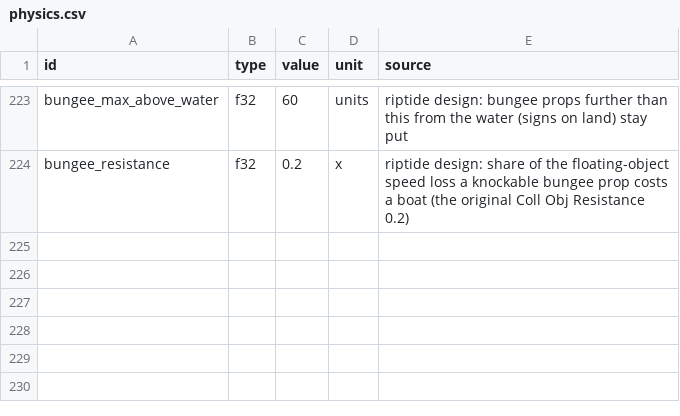
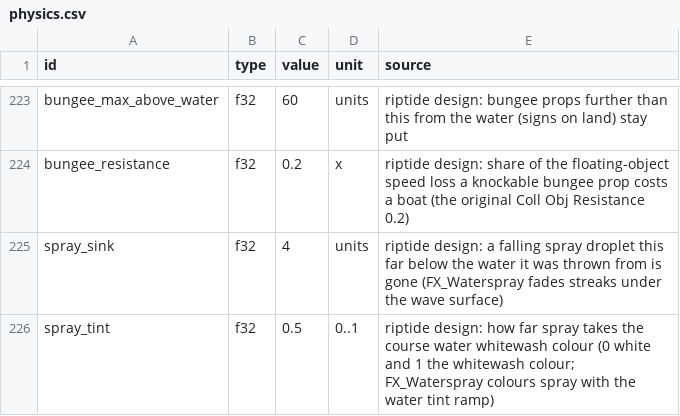
Before and after one commit to solarfren69420/Riptide, a CSV file: sheets/physics.csv, drawn as a sheet; only a part is shown, gaps mark what is left out; the diff names each change by its address in the sheet, - before the commit and + after, or states it on an @@ line.

Commit message:
Water-tinted spray

```diff
--- a/sheets/physics.csv
+++ b/sheets/physics.csv
+row 225: spray_sink | f32 | 4 | units | riptide design: a falling spray droplet this far below the water it was thrown from is gone (FX_Waterspray fades streaks under the wave surface)
+row 226: spray_tint | f32 | 0.5 | 0..1 | riptide design: how far spray takes the course water whitewash colour (0 white and 1 the whitewash colour; FX_Waterspray colours spray with the water tint ramp)
```
Also changed, not shown: 3 other files.
